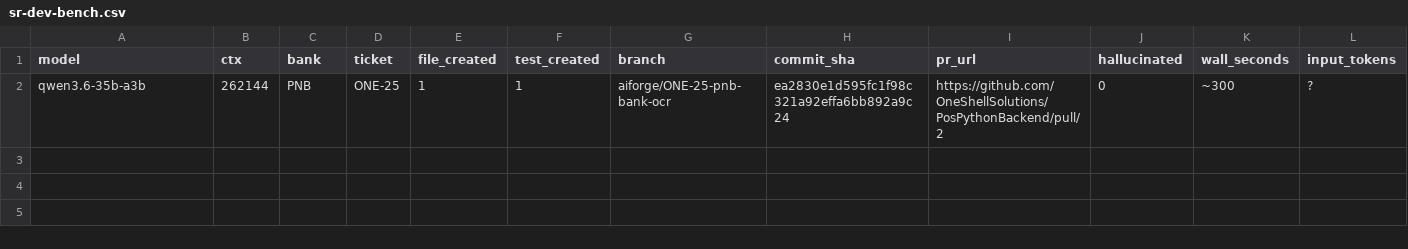
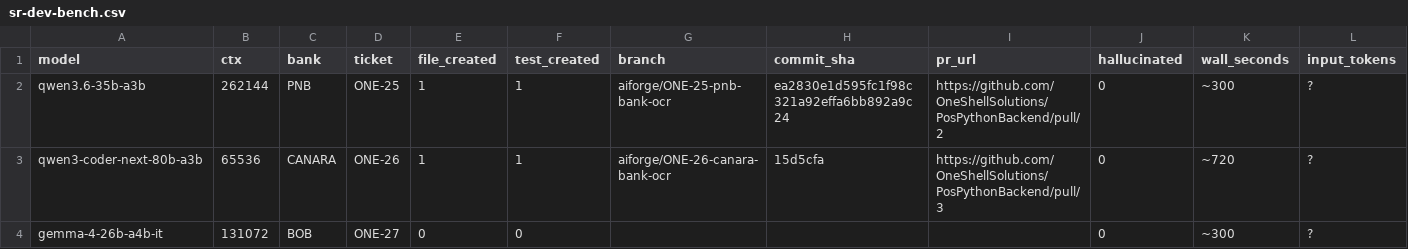
Before and after one commit to Manikanta-Reddy-Pasala/AIForgeCrew, a CSV file: docs/eval/sr-dev-bench.csv, drawn as a sheet; only a part is shown; rows hold the shown columns only; the diff names each change by its address in the sheet, - before the commit and + after, or states it on an @@ line.

Commit message:
bench: drop small models (<20B) — narrate-don't-execute failure mode
DeepSeek-Coder-V2-Lite (9GB) + Qwen3.5-9B (6GB) dropped from Sr Dev
bench. Observed pattern at this size: model narrates the task +
pretends completion without invoking terminal/git/gh tools. Not
worth cycle time to re-confirm the hallucination mode.

Also drop gemma-4-26b-a4b-it — template token leakage
(<|channel>thought<|channel>) polluted output on same failure mode.

Bench list now: 3 models in 30-80B range, 60GB budget each:
  qwen3-coder-next (80B A3B, 57GB)
  gemma-4-31b-it (dense, 42GB)
  qwen3.5-35b-a3b (2026-02-24 release, 44GB @256K)

Already captured: qwen3.6-35b-a3b (PR#2) + qwen3-coder-next (PR#3).

```diff
--- a/docs/eval/sr-dev-bench.csv
+++ b/docs/eval/sr-dev-bench.csv
+row 3: qwen3-coder-next-80b-a3b | 65536 | CANARA | ONE-26 | 1 | 1 | aiforge/ONE-26-canara-bank-ocr | 15d5cfa | https://github.com/OneShellSolutions/PosPythonBackend/pull/3 | 0 | ~720 | ?
+row 4: gemma-4-26b-a4b-it | 131072 | BOB | ONE-27 | 0 | 0 |  |  |  | 0 | ~300 | ?
```
Also changed, not shown: 1 other file.
